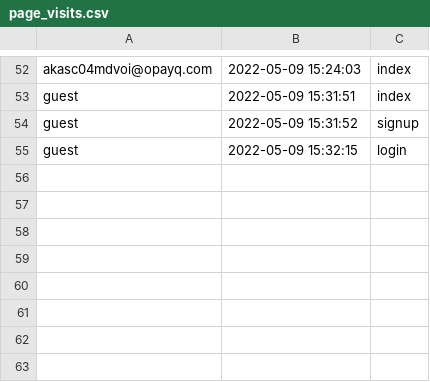
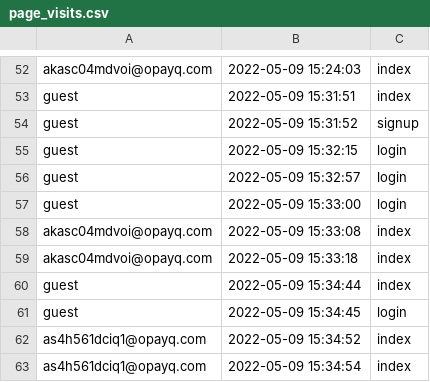
Before and after one commit to opixelum/KeyRace, a CSV file: logs/page_visits.csv, drawn as a sheet; only a part is shown, gaps mark what is left out; the diff names each change by its address in the sheet, - before the commit and + after, or states it on an @@ line.

```diff
--- a/logs/page_visits.csv
+++ b/logs/page_visits.csv
+row 56: guest | 2022-05-09 15:32:57 | login
+row 57: guest | 2022-05-09 15:33:00 | login
+row 58: akasc04mdvoi@opayq.com | 2022-05-09 15:33:08 | index
+row 59: akasc04mdvoi@opayq.com | 2022-05-09 15:33:18 | index
+row 60: guest | 2022-05-09 15:34:44 | index
+row 61: guest | 2022-05-09 15:34:45 | login
+row 62: as4h561dciq1@opayq.com | 2022-05-09 15:34:52 | index
+row 63: as4h561dciq1@opayq.com | 2022-05-09 15:34:54 | index
```
Also changed, not shown: logs/login_attempts.csv, 2 other files.
